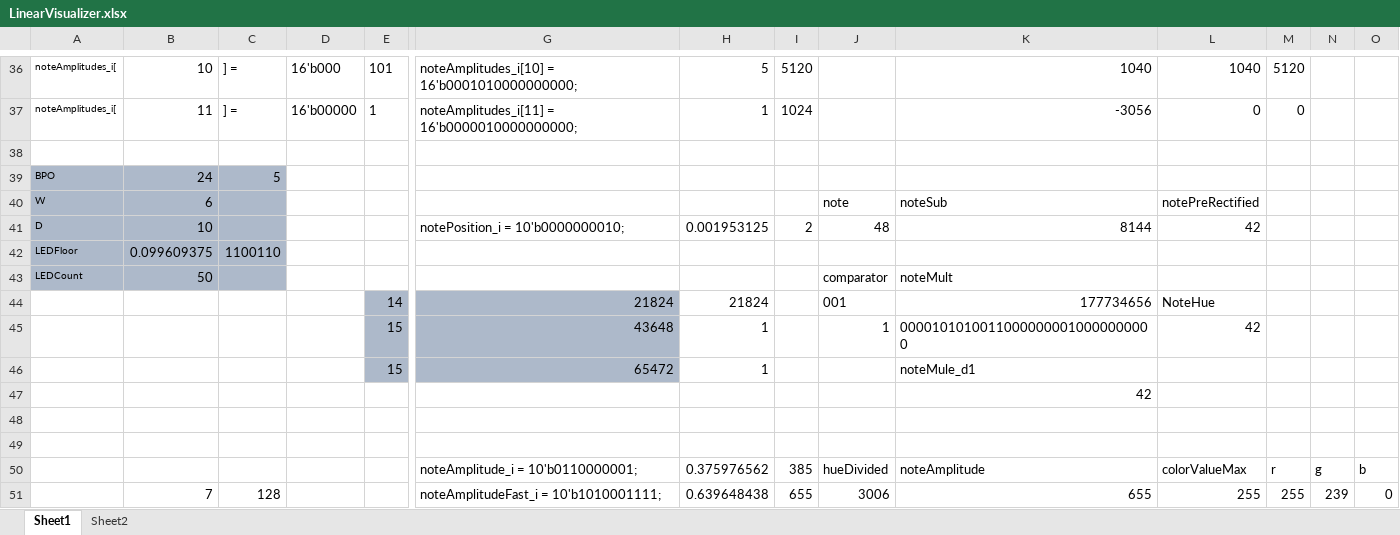
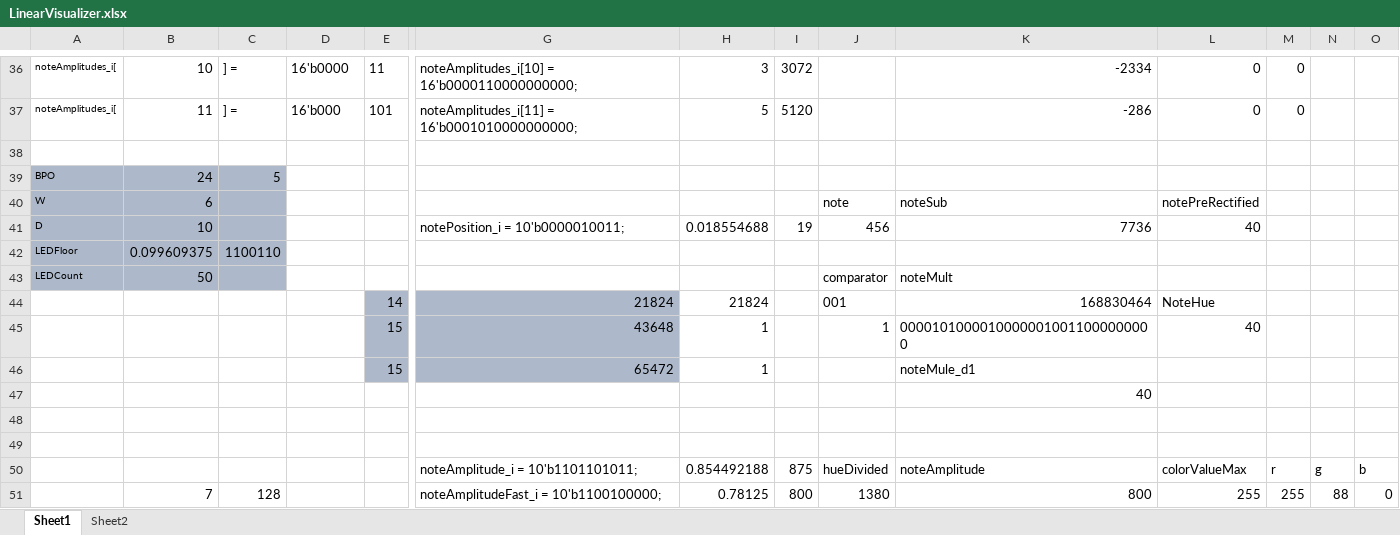
Before and after one commit to CaiB/CCHW, an Excel workbook: other/LinearVisualizer.xlsx, sheet Sheet1, drawn as a sheet; only a part is shown, gaps mark what is left out; values as stored, in another font and other column widths than the file's, no borders; removed rows and columns are numbered as before the commit, all else as after; rows hold the shown columns only; the diff covers the shown part only; the diff names each change by its address in the sheet, - before the commit and + after, or states it on an @@ line.

```diff
--- a/other/LinearVisualizer.xlsx (sheet Sheet1)
+++ b/other/LinearVisualizer.xlsx (sheet Sheet1)
-D36: 16'b000
+D36: 16'b0000
-E36: 101
+E36: 11
-G36: noteAmplitudes_i[10] = 16'b0001010000000000;
+G36: noteAmplitudes_i[10] = 16'b0000110000000000;
-H36: 5
+H36: 3
-I36: 5120
+I36: 3072
-K36: 1040
+K36: -2334
-L36: 1040
+L36: 0
-M36: 5120
+M36: 0
-D37: 16'b00000
+D37: 16'b000
-E37: 1
+E37: 101
-G37: noteAmplitudes_i[11] = 16'b0000010000000000;
+G37: noteAmplitudes_i[11] = 16'b0001010000000000;
-H37: 1
+H37: 5
-I37: 1024
+I37: 5120
-K37: -3056
+K37: -286
-G41: notePosition_i = 10'b0000000010;
+G41: notePosition_i = 10'b0000010011;
-H41: 0.001953125
+H41: 0.018554688
-I41: 2
+I41: 19
-J41: 48
+J41: 456
-K41: 8144
+K41: 7736
-L41: 42
+L41: 40
-K44: 177734656
+K44: 168830464
-K45: 00001010100110000000010000000000
+K45: 00001010000100000010011000000000
-L45: 42
+L45: 40
-K47: 42
+K47: 40
-G50: noteAmplitude_i = 10'b0110000001;
+G50: noteAmplitude_i = 10'b1101101011;
-H50: 0.375976562
+H50: 0.854492188
-I50: 385
+I50: 875
-row 51:  | 7 | 128 |  |  | noteAmplitudeFast_i = 10'b1010001111; | 0.639648438 | 655 | 3006 | 655 | 255 | 255 | 239 | 0
+row 51:  | 7 | 128 |  |  | noteAmplitudeFast_i = 10'b1100100000; | 0.78125 | 800 | 1380 | 800 | 255 | 255 | 88 | 0
```
Also changed, not shown: 16 added rows, 16 removed rows and 81 edited cells elsewhere in this sheet, formulas that keep their value, 9 other files.
